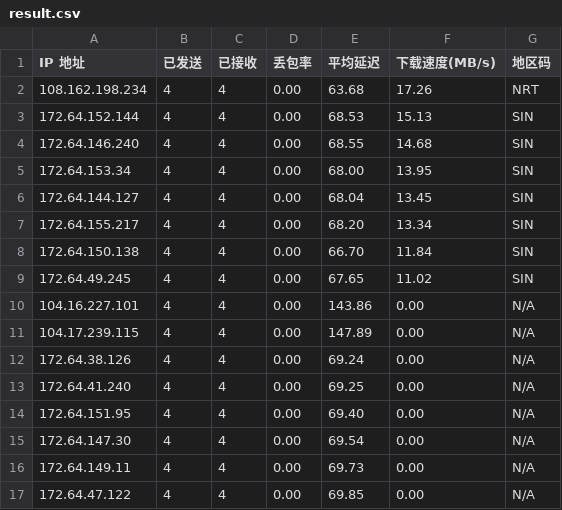
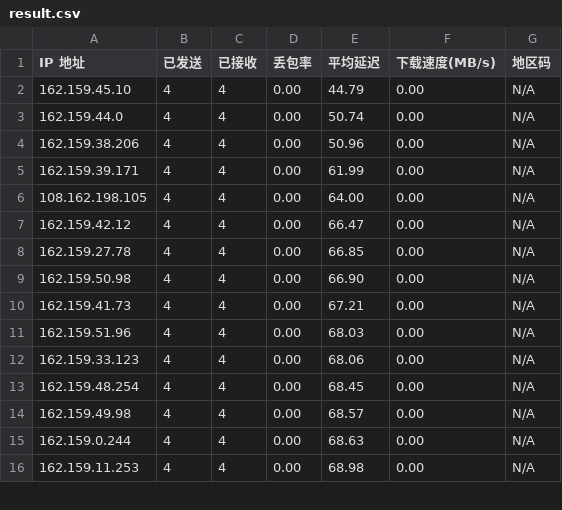
Before and after one commit to genequ/cfst, a CSV file: result.csv, drawn as a sheet; only a part is shown; the diff covers the shown part only.

Commit message:
CFST results update 2025-09-27 16:32:11

```diff
--- a/result.csv
+++ b/result.csv
@@ -1,17 +1,16 @@
 IP 地址,已发送,已接收,丢包率,平均延迟,下载速度(MB/s),地区码
-108.162.198.234,4,4,0.00,63.68,17.26,NRT
-172.64.152.144,4,4,0.00,68.53,15.13,SIN
-172.64.146.240,4,4,0.00,68.55,14.68,SIN
-172.64.153.34,4,4,0.00,68.00,13.95,SIN
-172.64.144.127,4,4,0.00,68.04,13.45,SIN
-172.64.155.217,4,4,0.00,68.20,13.34,SIN
-172.64.150.138,4,4,0.00,66.70,11.84,SIN
-172.64.49.245,4,4,0.00,67.65,11.02,SIN
-104.16.227.101,4,4,0.00,143.86,0.00,N/A
-104.17.239.115,4,4,0.00,147.89,0.00,N/A
-172.64.38.126,4,4,0.00,69.24,0.00,N/A
-172.64.41.240,4,4,0.00,69.25,0.00,N/A
-172.64.151.95,4,4,0.00,69.40,0.00,N/A
-172.64.147.30,4,4,0.00,69.54,0.00,N/A
-172.64.149.11,4,4,0.00,69.73,0.00,N/A
-172.64.47.122,4,4,0.00,69.85,0.00,N/A
+162.159.45.10,4,4,0.00,44.79,0.00,N/A
+162.159.44.0,4,4,0.00,50.74,0.00,N/A
+162.159.38.206,4,4,0.00,50.96,0.00,N/A
+162.159.39.171,4,4,0.00,61.99,0.00,N/A
+108.162.198.105,4,4,0.00,64.00,0.00,N/A
+162.159.42.12,4,4,0.00,66.47,0.00,N/A
+162.159.27.78,4,4,0.00,66.85,0.00,N/A
+162.159.50.98,4,4,0.00,66.90,0.00,N/A
+162.159.41.73,4,4,0.00,67.21,0.00,N/A
+162.159.51.96,4,4,0.00,68.03,0.00,N/A
+162.159.33.123,4,4,0.00,68.06,0.00,N/A
+162.159.48.254,4,4,0.00,68.45,0.00,N/A
+162.159.49.98,4,4,0.00,68.57,0.00,N/A
+162.159.0.244,4,4,0.00,68.63,0.00,N/A
+162.159.11.253,4,4,0.00,68.98,0.00,N/A
```
Also changed, not shown: 1 added row and 8 edited cells elsewhere in this file.
